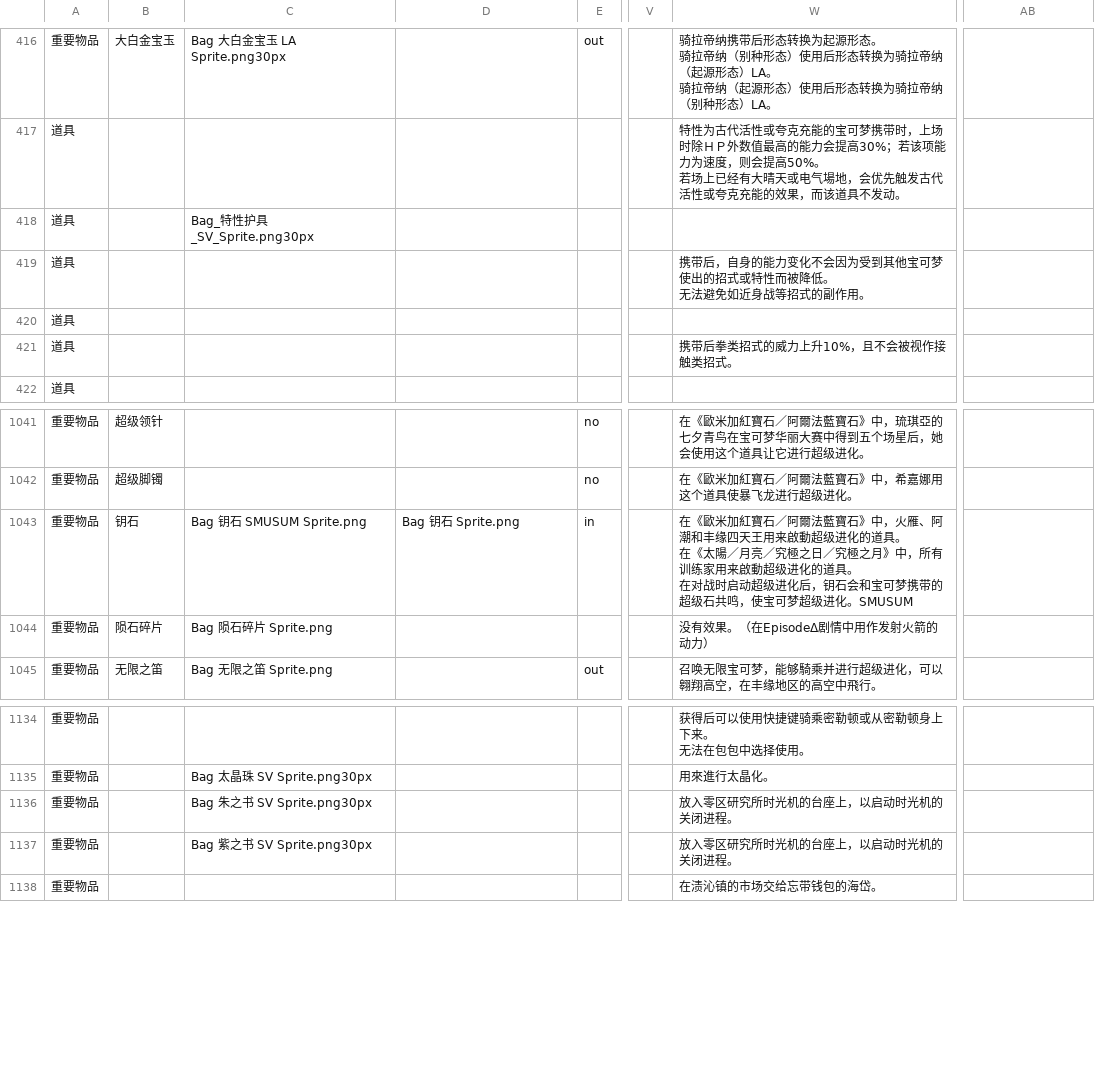
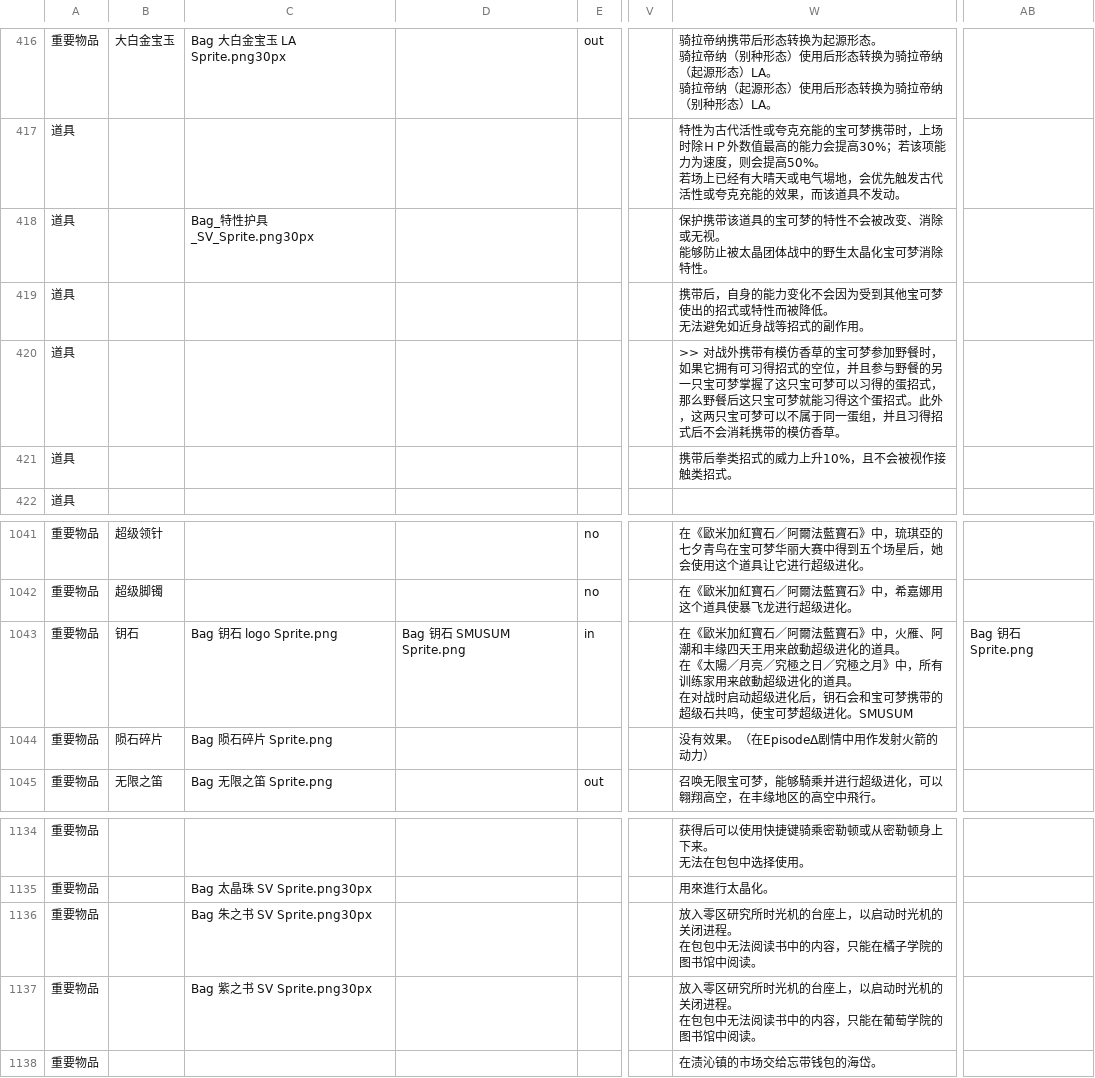
Before and after one commit to Dumeng/pm-dataset, a CSV file: dataset/item.csv, drawn as a sheet; only a part is shown, gaps mark what is left out; ↵ is a line break in a cell; the diff names each change by its address in the sheet, - before the commit and + after, or states it on an @@ line.

```diff
--- a/dataset/item.csv
+++ b/dataset/item.csv
-W418: (empty)
+W418: 保护携带该道具的宝可梦的特性不会被改变、消除或无视。 ↵ 能够防止被太晶团体战中的野生太晶化宝可梦消除特性。
-W420: (empty)
+W420: >> 对战外携带有模仿香草的宝可梦参加野餐时，如果它拥有可习得招式的空位，并且参与野餐的另一只宝可梦掌握了这只宝可梦可以习得的蛋招式，那么野餐后这只宝可梦就能习得这个蛋招式。此外，这两只宝可梦可以不属于同一蛋组，并且习得招式后不会消耗携带的模仿香草。
-C1043: Bag 钥石 SMUSUM Sprite.png
+C1043: Bag 钥石 logo Sprite.png
-D1043: Bag 钥石 Sprite.png
+D1043: Bag 钥石 SMUSUM Sprite.png
-AB1043: (empty)
+AB1043: Bag 钥石 Sprite.png
-W1136: 放入零区研究所时光机的台座上，以启动时光机的关闭进程。
+W1136: 放入零区研究所时光机的台座上，以启动时光机的关闭进程。 ↵ 在包包中无法阅读书中的内容，只能在橘子学院的图书馆中阅读。
-W1137: 放入零区研究所时光机的台座上，以启动时光机的关闭进程。
+W1137: 放入零区研究所时光机的台座上，以启动时光机的关闭进程。 ↵ 在包包中无法阅读书中的内容，只能在葡萄学院的图书馆中阅读。
```
